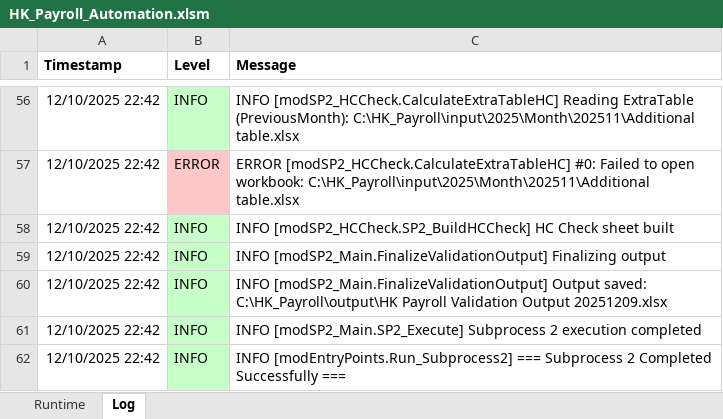
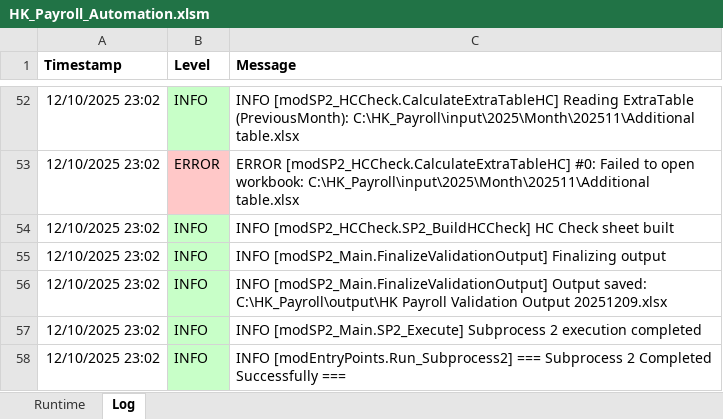
Before and after one commit to imaxwel/gzt-payroll-pad-vba-v2, an Excel workbook: code/HK_Payroll_Automation.xlsm, sheet Log, drawn as a sheet; only a part is shown, gaps mark what is left out; values as stored, in another font and other column widths than the file's, no borders; addresses are those after the commit; the diff covers the shown part only; the diff names each change by its address in the sheet, - before the commit and + after, or states it on an @@ line.

```diff
--- a/code/HK_Payroll_Automation.xlsm (sheet Log)
+++ b/code/HK_Payroll_Automation.xlsm (sheet Log)
-A52:A58 (Timestamp): 12/10/2025 22:42
+A52:A58 (Timestamp): 12/10/2025 23:02
```
Also changed, not shown: 1 added row, 5 removed rows and 49 edited cells elsewhere in this sheet.
